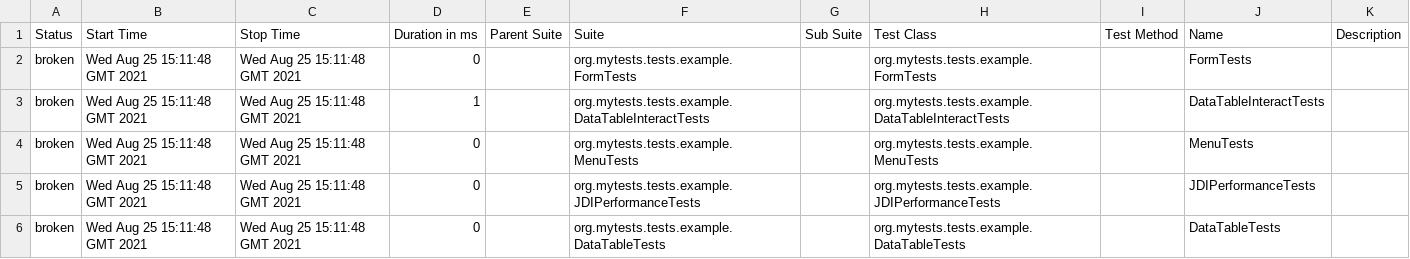
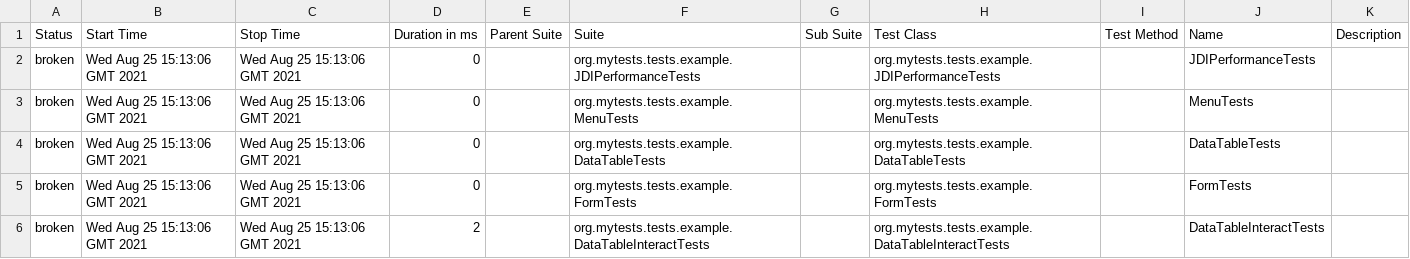
Before and after one commit to jdi-templates/jdi-light-junit-template, a CSV file: 3/data/suites.csv, drawn as a sheet.

```diff
--- a/3/data/suites.csv
+++ b/3/data/suites.csv
@@ -1,6 +1,6 @@
 "Status","Start Time","Stop Time","Duration in ms","Parent Suite","Suite","Sub Suite","Test Class","Test Method","Name","Description"
-"broken","Wed Aug 25 15:11:48 GMT 2021","Wed Aug 25 15:11:48 GMT 2021","0","","org.mytests.tests.example.FormTests","","org.mytests.tests.example.FormTests","","FormTests",""
-"broken","Wed Aug 25 15:11:48 GMT 2021","Wed Aug 25 15:11:48 GMT 2021","1","","org.mytests.tests.example.DataTableInteractTests","","org.mytests.tests.example.DataTableInteractTests","","DataTableInteractTests",""
-"broken","Wed Aug 25 15:11:48 GMT 2021","Wed Aug 25 15:11:48 GMT 2021","0","","org.mytests.tests.example.MenuTests","","org.mytests.tests.example.MenuTests","","MenuTests",""
-"broken","Wed Aug 25 15:11:48 GMT 2021","Wed Aug 25 15:11:48 GMT 2021","0","","org.mytests.tests.example.JDIPerformanceTests","","org.mytests.tests.example.JDIPerformanceTests","","JDIPerformanceTests",""
-"broken","Wed Aug 25 15:11:48 GMT 2021","Wed Aug 25 15:11:48 GMT 2021","0","","org.mytests.tests.example.DataTableTests","","org.mytests.tests.example.DataTableTests","","DataTableTests",""
+"broken","Wed Aug 25 15:13:06 GMT 2021","Wed Aug 25 15:13:06 GMT 2021","0","","org.mytests.tests.example.JDIPerformanceTests","","org.mytests.tests.example.JDIPerformanceTests","","JDIPerformanceTests",""
+"broken","Wed Aug 25 15:13:06 GMT 2021","Wed Aug 25 15:13:06 GMT 2021","0","","org.mytests.tests.example.MenuTests","","org.mytests.tests.example.MenuTests","","MenuTests",""
+"broken","Wed Aug 25 15:13:06 GMT 2021","Wed Aug 25 15:13:06 GMT 2021","0","","org.mytests.tests.example.DataTableTests","","org.mytests.tests.example.DataTableTests","","DataTableTests",""
+"broken","Wed Aug 25 15:13:06 GMT 2021","Wed Aug 25 15:13:06 GMT 2021","0","","org.mytests.tests.example.FormTests","","org.mytests.tests.example.FormTests","","FormTests",""
+"broken","Wed Aug 25 15:13:06 GMT 2021","Wed Aug 25 15:13:06 GMT 2021","2","","org.mytests.tests.example.DataTableInteractTests","","org.mytests.tests.example.DataTableInteractTests","","DataTableInteractTests",""
```
Also changed, not shown: 26 other files.
